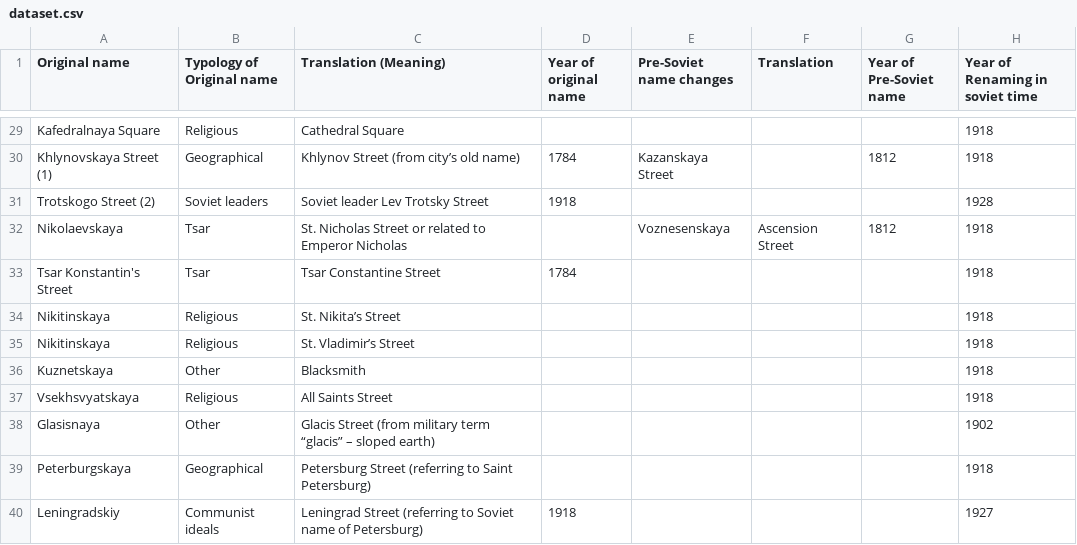
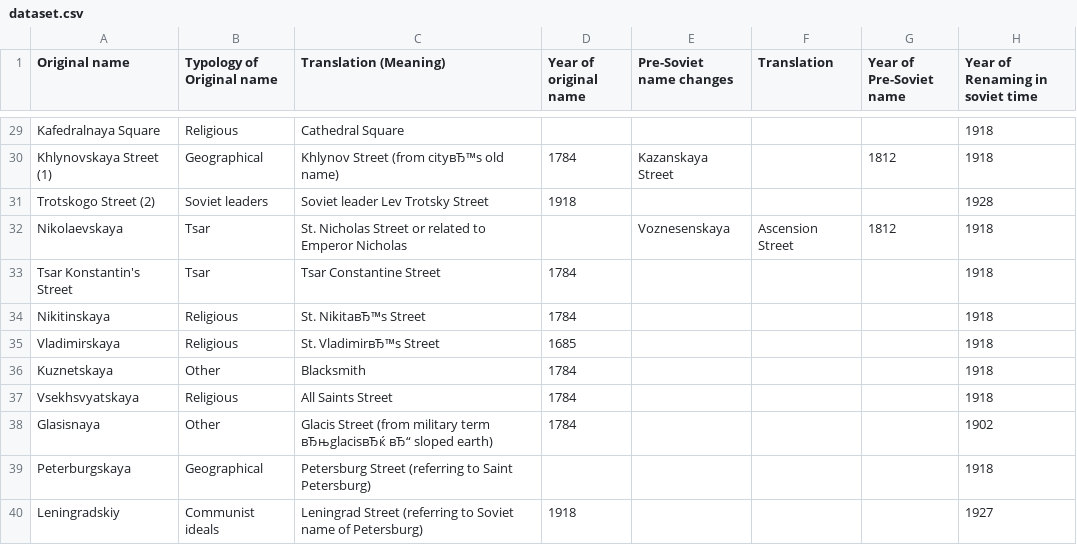
Before and after one commit to Sabinna98/kirov-street-renaming, a CSV file: dataset.csv, drawn as a sheet; only a part is shown, gaps mark what is left out; the diff covers the shown part only; the diff names each change by its address in the sheet, - before the commit and + after, or states it on an @@ line.

```diff
--- a/dataset.csv
+++ b/dataset.csv
-C30 (Translation (Meaning)): Khlynov Street (from city’s old name)
+C30 (Translation (Meaning)): Khlynov Street (from cityвЂ™s old name)
-C34 (Translation (Meaning)): St. Nikita’s Street
+C34 (Translation (Meaning)): St. NikitaвЂ™s Street
-D34 (Year of original name): (empty)
+D34 (Year of original name): 1784
-A35 (Original name): Nikitinskaya
+A35 (Original name): Vladimirskaya
-C35 (Translation (Meaning)): St. Vladimir’s Street
+C35 (Translation (Meaning)): St. VladimirвЂ™s Street
-D35 (Year of original name): (empty)
+D35 (Year of original name): 1685
-D36:D38 (Year of original name): (empty)
+D36:D38 (Year of original name): 1784
-C38 (Translation (Meaning)): …military term “glacis” – sloped earth)
+C38 (Translation (Meaning)): …military term вЂњglacisвЂќ вЂ“ sloped earth)
```
Also changed, not shown: 19 edited cells elsewhere in this file.
